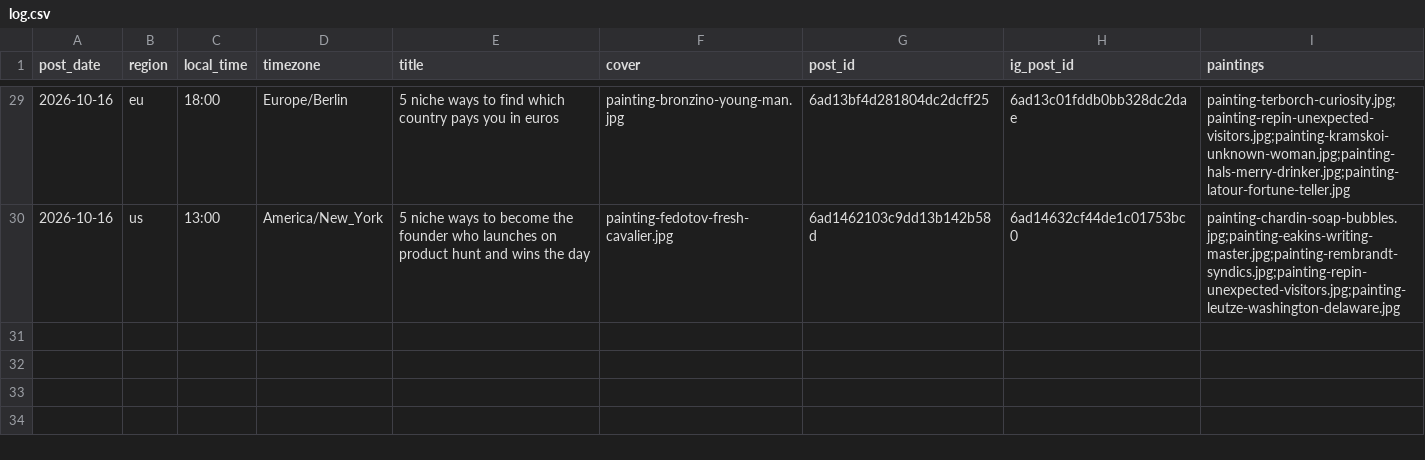
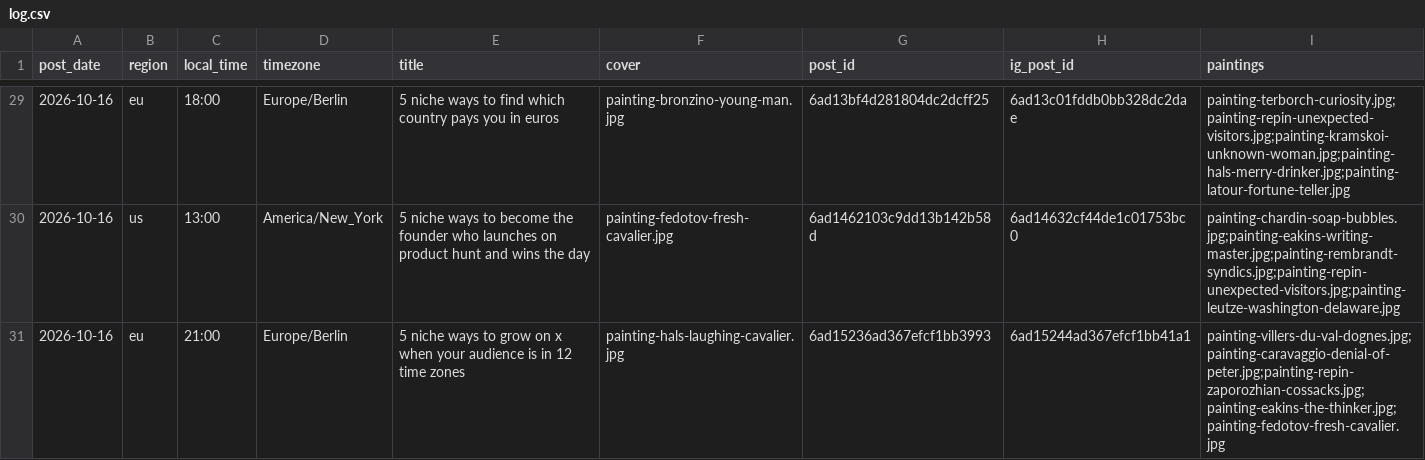
Before and after one commit to MinuraKariyawasam/social-imgs, a CSV file: log.csv, drawn as a sheet; only a part is shown, gaps mark what is left out; the diff names each change by its address in the sheet, - before the commit and + after, or states it on an @@ line.

```diff
--- a/log.csv
+++ b/log.csv
+row 31: 2026-10-16 | eu | 21:00 | Europe/Berlin | 5 niche ways to grow on x when your audience is in 12 time zones | painting-hals-laughing-cavalier.jpg | 6ad15236ad367efcf1bb3993 | 6ad15244ad367efcf1bb41a1 | painting-villers-du-val-dognes.jpg;painting-caravaggio-denial-of-peter.jpg;painting-repin-zaporozhian-cossacks.jpg;painting-eakins-the-thinker.jpg;painting-fedotov-fresh-cavalier.jpg
```
Also changed, not shown: plans/2026-10-16.csv, 2 other files.
